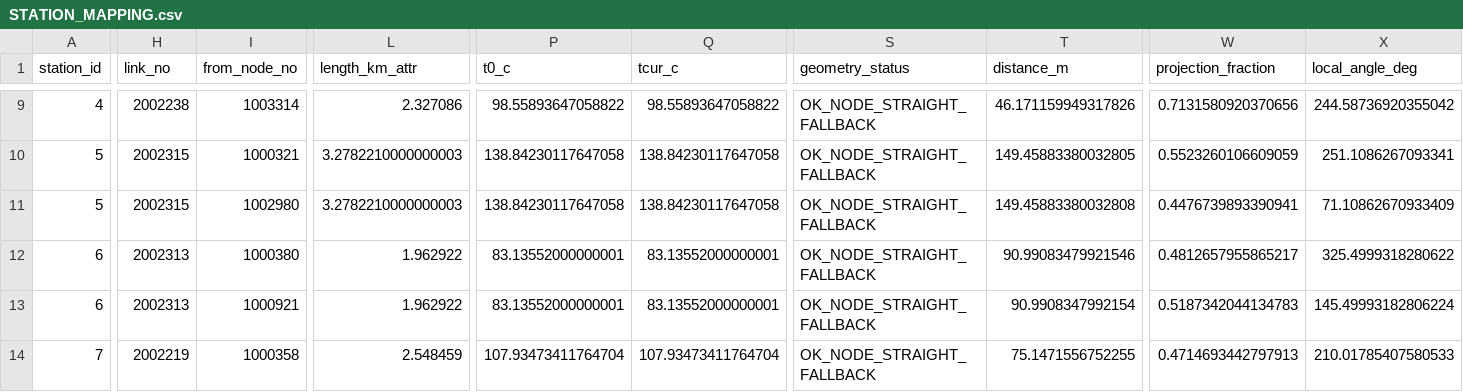
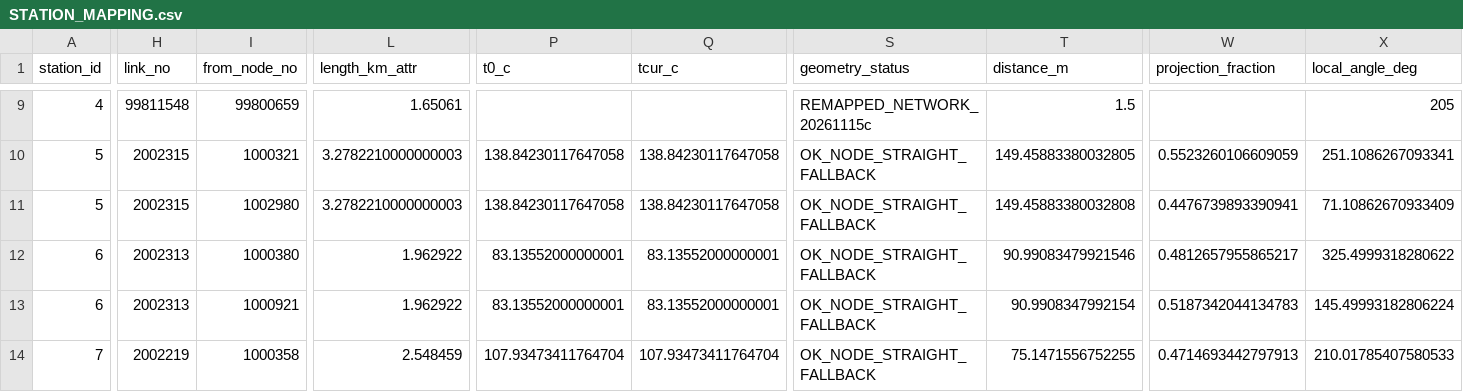
Before and after one commit to vilemknap/R1C25_CORDON_LIVE04, a CSV file: data/audited/STATION_MAPPING.csv, drawn as a sheet; only a part is shown, gaps mark what is left out; the diff covers the shown part only; the diff names each change by its address in the sheet, - before the commit and + after, or states it on an @@ line.

```diff
--- a/data/audited/STATION_MAPPING.csv
+++ b/data/audited/STATION_MAPPING.csv
-H9 (link_no): 2002238
+H9 (link_no): 99811548
-I9 (from_node_no): 1003314
+I9 (from_node_no): 99800659
-L9 (length_km_attr): 2.327086
+L9 (length_km_attr): 1.65061
-P9 (t0_c): 98.55893647058822
+P9 (t0_c): (empty)
-Q9 (tcur_c): 98.55893647058822
+Q9 (tcur_c): (empty)
-S9 (geometry_status): OK_NODE_STRAIGHT_FALLBACK
+S9 (geometry_status): REMAPPED_NETWORK_20261115c
-T9 (distance_m): 46.171159949317826
+T9 (distance_m): 1.5
-W9 (projection_fraction): 0.7131580920370656
+W9 (projection_fraction): (empty)
-X9 (local_angle_deg): 244.58736920355042
+X9 (local_angle_deg): 205
```
Also changed, not shown: 49 edited cells elsewhere in this file, data/source/MAPPING_INPUT.csv, 14 other files.
